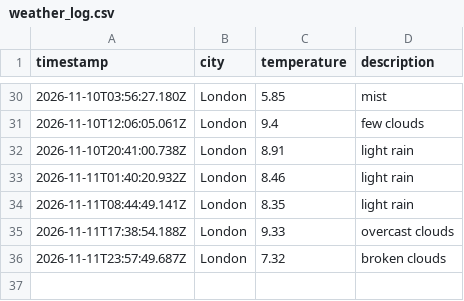
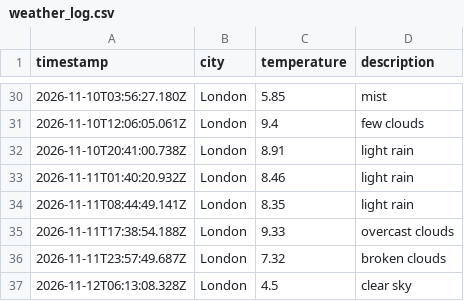
Before and after one commit to kimlxnh/weather_dataOps, a CSV file: data/weather_log.csv, drawn as a sheet; only a part is shown, gaps mark what is left out.

```diff
--- a/data/weather_log.csv
+++ b/data/weather_log.csv
@@ -36 +36,2 @@ timestamp,city,temperature,description
 2026-11-11T23:57:49.687Z,London,7.32,broken clouds
+2026-11-12T06:13:08.328Z,London,4.5,clear sky
```
Also changed, not shown: 1 other file.
